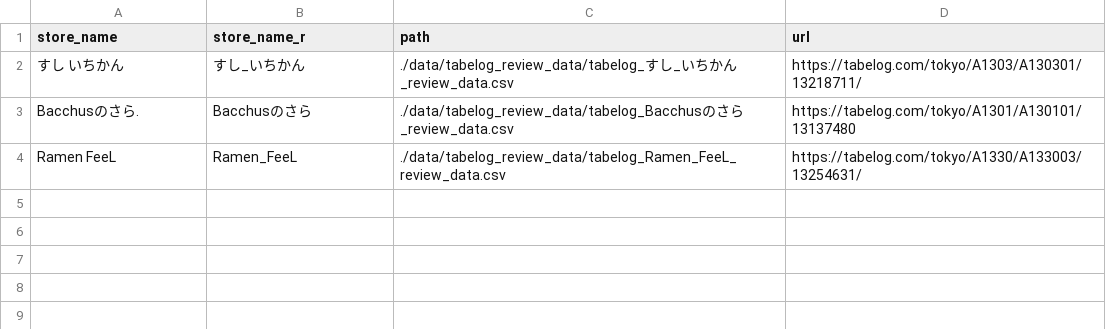
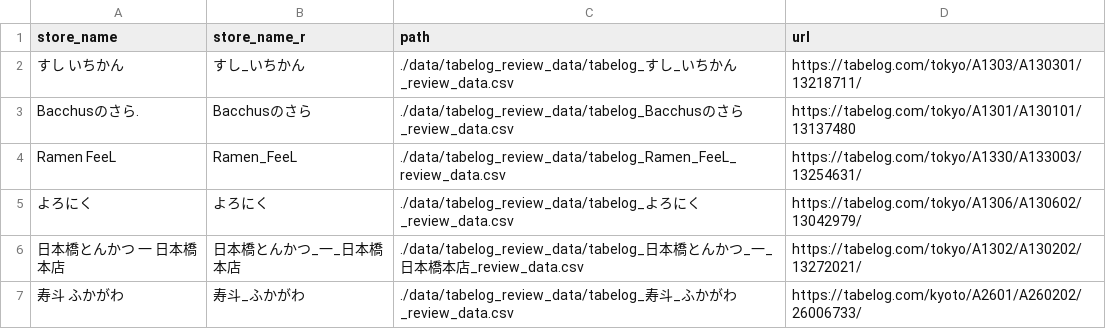
Before and after one commit to KiyonoKara/Tabelog-ML-Project, a CSV file: data/tabelog_review_data_history.csv, drawn as a sheet.

Commit message:
Update history and "database"

```diff
--- a/data/tabelog_review_data_history.csv
+++ b/data/tabelog_review_data_history.csv
@@ -4 +4,4 @@ Bacchusのさら.,Bacchusのさら,./data/tabelog_review_data/tabelog_Bacchusの
 Ramen FeeL,Ramen_FeeL,./data/tabelog_review_data/tabelog_Ramen_FeeL_review_data.csv,https://tabelog.com/tokyo/A1330/A133003/13254631/
+よろにく,よろにく,./data/tabelog_review_data/tabelog_よろにく_review_data.csv,https://tabelog.com/tokyo/A1306/A130602/13042979/
+日本橋とんかつ 一 日本橋本店,日本橋とんかつ_一_日本橋本店,./data/tabelog_review_data/tabelog_日本橋とんかつ_一_日本橋本店_review_data.csv,https://tabelog.com/tokyo/A1302/A130202/13272021/
+寿斗 ふかがわ,寿斗_ふかがわ,./data/tabelog_review_data/tabelog_寿斗_ふかがわ_review_data.csv,https://tabelog.com/kyoto/A2601/A260202/26006733/
```
Also changed, not shown: 3 other files.
